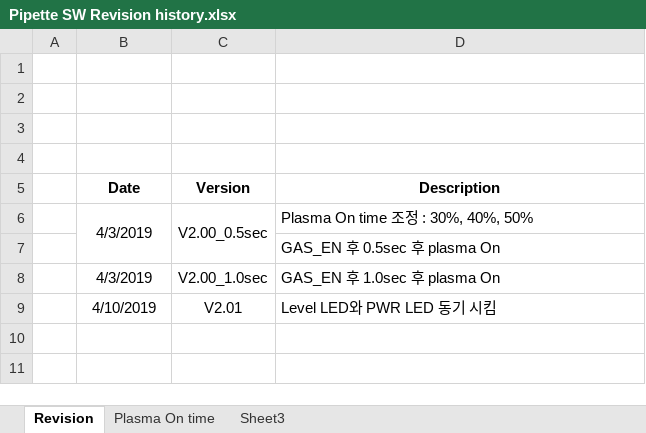
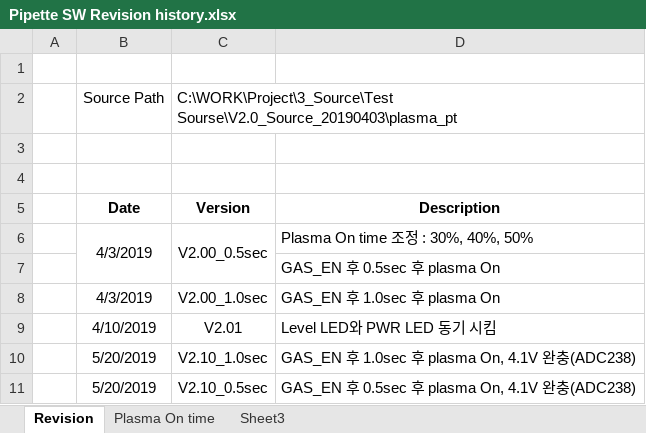
Before and after one commit to ArvidJoung/Plasma_Generator, an Excel workbook: 1_Plasma_Pipette/3_Firmware/Binary/Pipette SW Revision history.xlsx, sheet Revision, drawn as a sheet; values as stored, in another font and other column widths than the file's, no borders; the diff names each change by its address in the sheet, - before the commit and + after, or states it on an @@ line.

```diff
--- a/1_Plasma_Pipette/3_Firmware/Binary/Pipette SW Revision history.xlsx (sheet Revision)
+++ b/1_Plasma_Pipette/3_Firmware/Binary/Pipette SW Revision history.xlsx (sheet Revision)
-row 2: (empty)
+row 2:  | Source Path | C:\WORK\Project\3_Source\Test Sourse\V2.0_Source_20190403\plasma_pt
+row 10:  | 5/20/2019 | V2.10_1.0sec | GAS_EN 후 1.0sec 후 plasma On, 4.1V 완충(ADC238)
+row 11:  | 5/20/2019 | V2.10_0.5sec | GAS_EN 후 0.5sec 후 plasma On, 4.1V 완충(ADC238)
```
Also changed, not shown: 1_Plasma_Pipette/4_Review data/Plasma_Pipette Review Data.xlsx, 2 other files.
